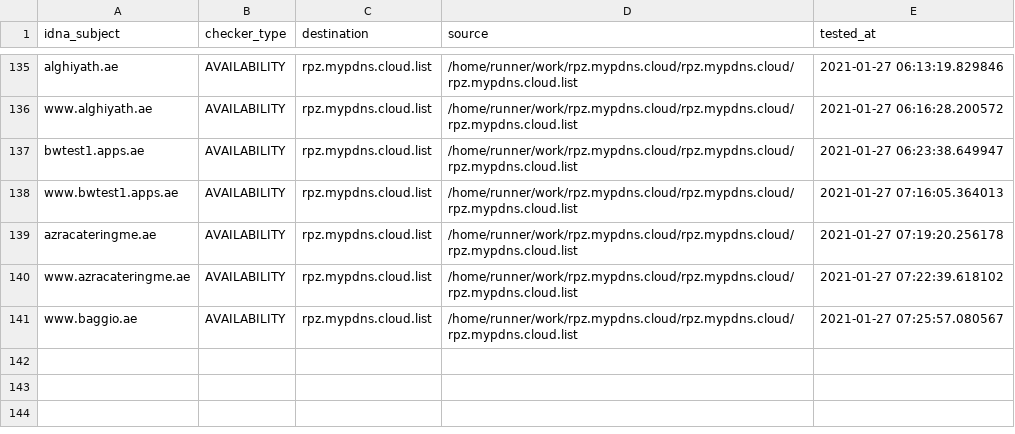
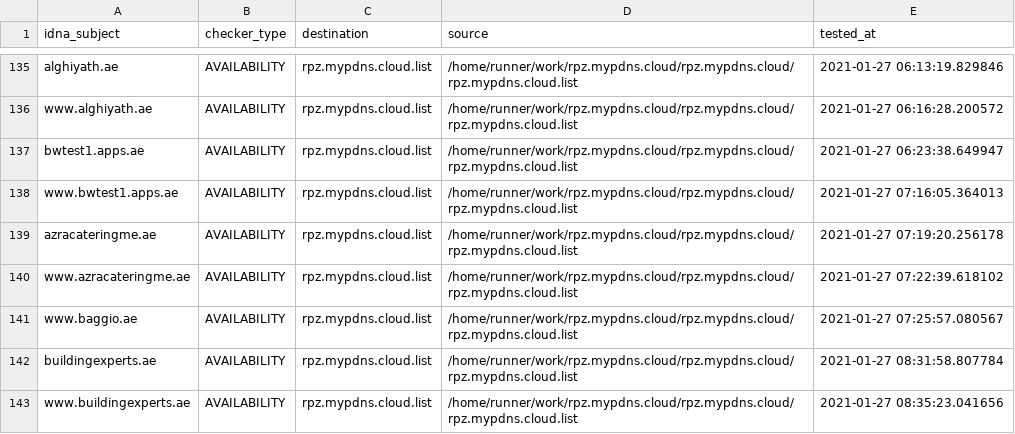
Before and after one commit to dns-test/rpz.mypdns.cloud, a CSV file: .pyfunceble/inactive.csv, drawn as a sheet; only a part is shown, gaps mark what is left out.

Commit message:
My Privacy DNS - AutoSave

```diff
--- a/.pyfunceble/inactive.csv
+++ b/.pyfunceble/inactive.csv
@@ -141 +141,3 @@ www.azracateringme.ae,AVAILABILITY,rpz.mypdns.cloud.list,/home/runner/work/rpz.m
 www.baggio.ae,AVAILABILITY,rpz.mypdns.cloud.list,/home/runner/work/rpz.mypdns.cloud/rpz.mypdns.cloud/rpz.mypdns.cloud.list,2021-01-27 07:25:57.080567
+buildingexperts.ae,AVAILABILITY,rpz.mypdns.cloud.list,/home/runner/work/rpz.mypdns.cloud/rpz.mypdns.cloud/rpz.mypdns.cloud.list,2021-01-27 08:31:58.807784
+www.buildingexperts.ae,AVAILABILITY,rpz.mypdns.cloud.list,/home/runner/work/rpz.mypdns.cloud/rpz.mypdns.cloud/rpz.mypdns.cloud.list,2021-01-27 08:35:23.041656
```
